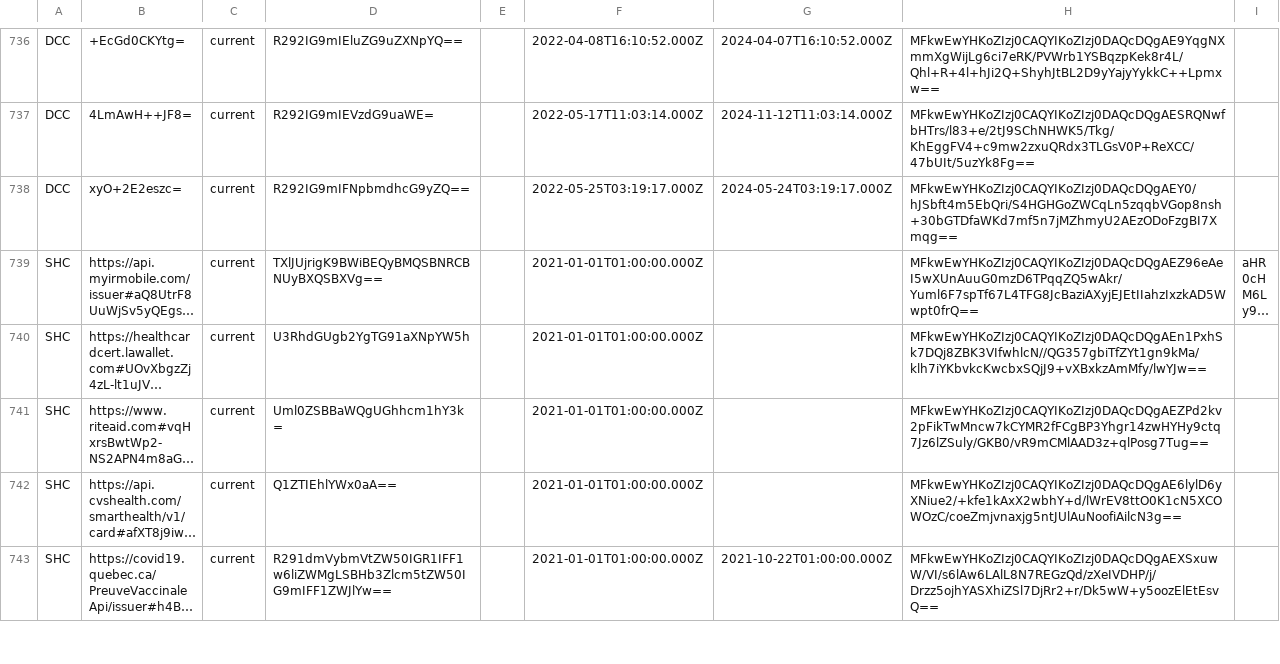
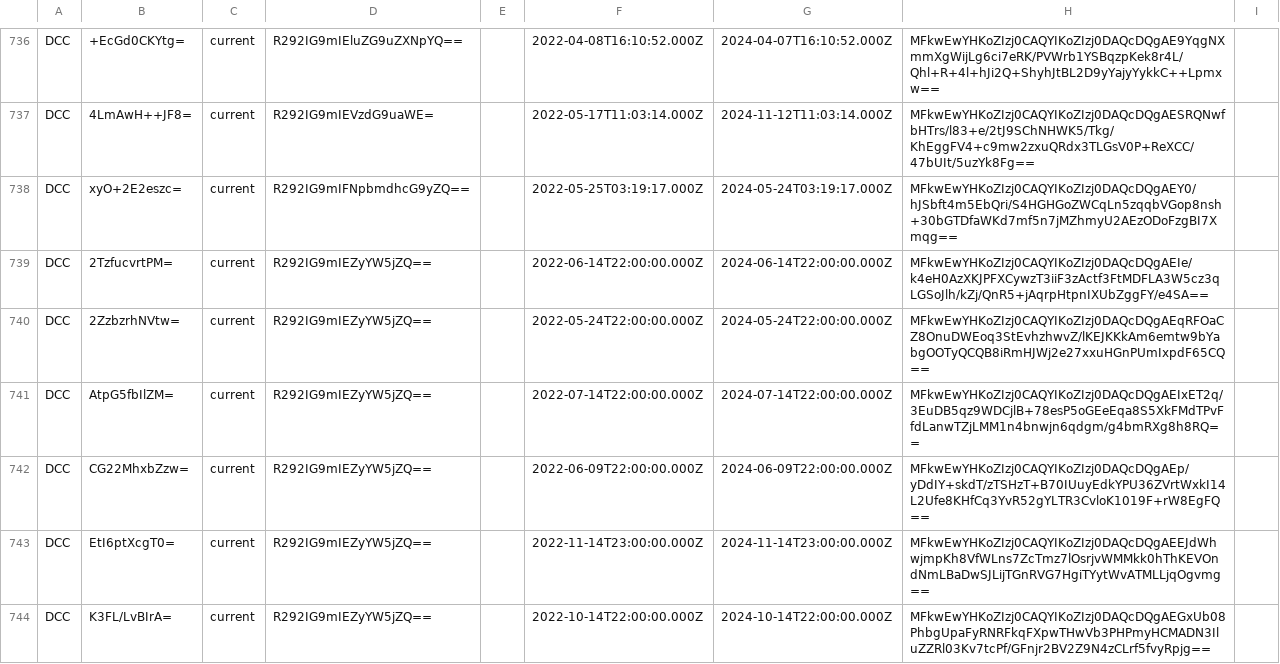
Before and after one commit to Path-Check/trust-registry, a CSV file: registry_normalized.csv, drawn as a sheet; only a part is shown, gaps mark what is left out; the shorter side is filled out with more unchanged rows; long unchanged cells end in …; the diff covers the shown part only.

Commit message:
Registry updates for 2022-05-26

```diff
--- a/registry_normalized.csv
+++ b/registry_normalized.csv
@@ -738 +738,7 @@ DCC,4LmAwH++JF8=,current,R292IG9mIEVzdG9uaWE=,,2022-05-17T11:03:14.000Z,2024-11-
 DCC,xyO+2E2eszc=,current,R292IG9mIFNpbmdhcG9yZQ==,,2022-05-25T03:19:17.000Z,2024-05-24T03:19:17.000Z,MFkwEwYHKoZIzj0CAQYIKoZIzj0DAQcDQgAEY0/hJSbft4m5EbQri/S4HGHGoZWCqLn5zqqbVGop8nsh+30bGTDfaWKd7mf5n7jMZhmyU2AEzODoFzgBI7Xmqg==,
+DCC,2TzfucvrtPM=,current,R292IG9mIEZyYW5jZQ==,,2022-06-14T22:00:00.000Z,2024-06-14T22:00:00.000Z,MFkwEwYHKoZIzj0CAQYIKoZIzj0DAQcDQgAEIe/k4eH0AzXKJPFXCywzT3iiF3zActf3FtMDFLA3W5cz3qLGSoJlh/kZj/QnR5+jAqrpHtpnIXUbZggFY/e4SA==,
+DCC,2ZzbzrhNVtw=,current,R292IG9mIEZyYW5jZQ==,,2022-05-24T22:00:00.000Z,2024-05-24T22:00:00.000Z,MFkwEwYHKoZIzj0CAQYIKoZIzj0DAQcDQgAEqRFOaCZ8OnuDWEoq3StEvhzhwvZ/lKEJKKkAm6emtw9bYabgOOTyQCQB8iRmHJWj2e27xxuHGnPUmIxpdF65CQ==,
+DCC,AtpG5fbIlZM=,current,R292IG9mIEZyYW5jZQ==,,2022-07-14T22:00:00.000Z,2024-07-14T22:00:00.000Z,MFkwEwYHKoZIzj0CAQYIKoZIzj0DAQcDQgAEIxET2q/3EuDB5qz9WDCjlB+78esP5oGEeEqa8S5XkFMdTPvFfdLanwTZjLMM1n4bnwjn6qdgm/g4bmRXg8h8RQ==,
+DCC,CG22MhxbZzw=,current,R292IG9mIEZyYW5jZQ==,,2022-06-09T22:00:00.000Z,2024-06-09T22:00:00.000Z,MFkwEwYHKoZIzj0CAQYIKoZIzj0DAQcDQgAEp/yDdIY+skdT/zTSHzT+B70IUuyEdkYPU36ZVrtWxkI14L2Ufe8KHfCq3YvR52gYLTR3CvloK1019F+rW8EgFQ==,
+DCC,EtI6ptXcgT0=,current,R292IG9mIEZyYW5jZQ==,,2022-11-14T23:00:00.000Z,2024-11-14T23:00:00.000Z,MFkwEwYHKoZIzj0CAQYIKoZIzj0DAQcDQgAEEJdWhwjmpKh8VfWLns7ZcTmz7lOsrjvWMMkk0hThKEVOndNmLBaDwSJLijTGnRVG7HgiTYytWvATMLLjqOgvmg==,
+DCC,K3FL/LvBIrA=,current,R292IG9mIEZyYW5jZQ==,,2022-10-14T22:00:00.000Z,2024-10-14T22:00:00.000Z,MFkwEwYHKoZIzj0CAQYIKoZIzj0DAQcDQgAEGxUb08PhbgUpaFyRNRFkqFXpwTHwVb3PHPmyHCMADN3IluZZRl03Kv7tcPf/GFnjr2BV2Z9N4zCLrf5fvyRpjg==,
```
Also changed, not shown: 6 added rows elsewhere in this file, 2 other files.
